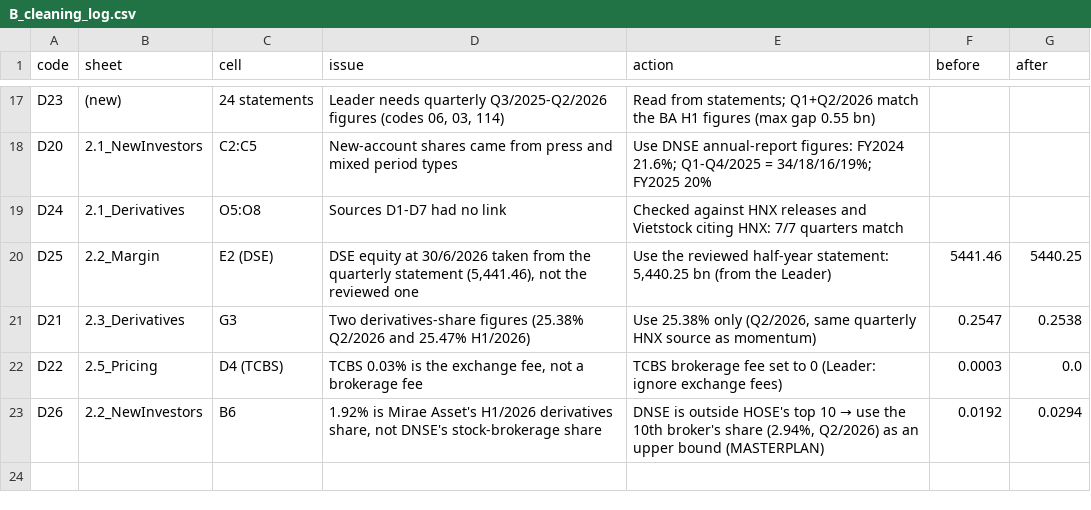
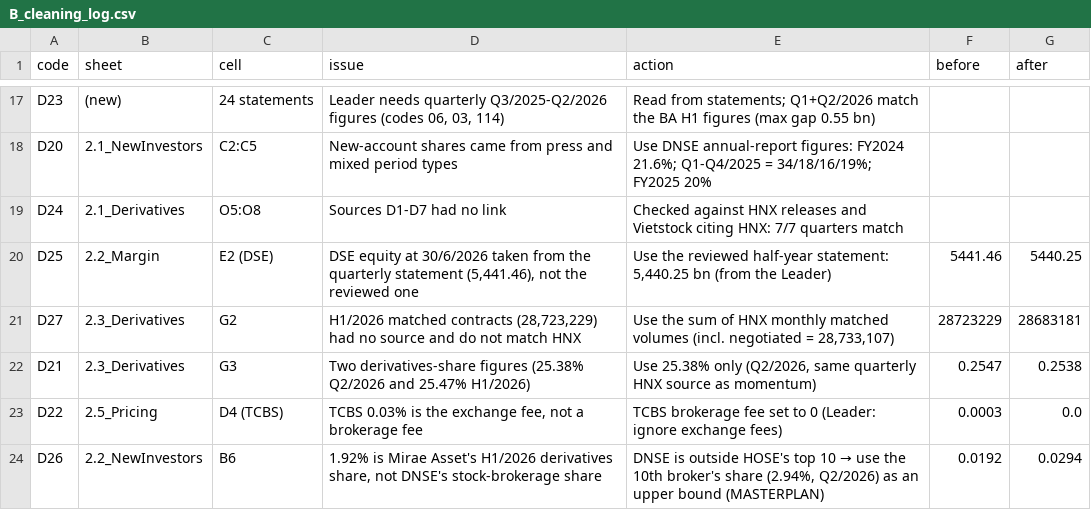
Before and after one commit to Xx-Pumpkin-xX/fba_roadto30_2026, a CSV file: data/clean/B_cleaning_log.csv, drawn as a sheet; only a part is shown, gaps mark what is left out; the diff names each change by its address in the sheet, - before the commit and + after, or states it on an @@ line.

Commit message:
Use HNX monthly derivatives volume (D27)

```diff
--- a/data/clean/B_cleaning_log.csv
+++ b/data/clean/B_cleaning_log.csv
+row 21: D27 | 2.3_Derivatives | G2 | H1/2026 matched contracts (28,723,229) had no source and do not match HNX | Use the sum of HNX monthly matched volumes (incl. negotiated = 28,733,107) | 28723229 | 28683181
```
Also changed, not shown: 5 other files.
